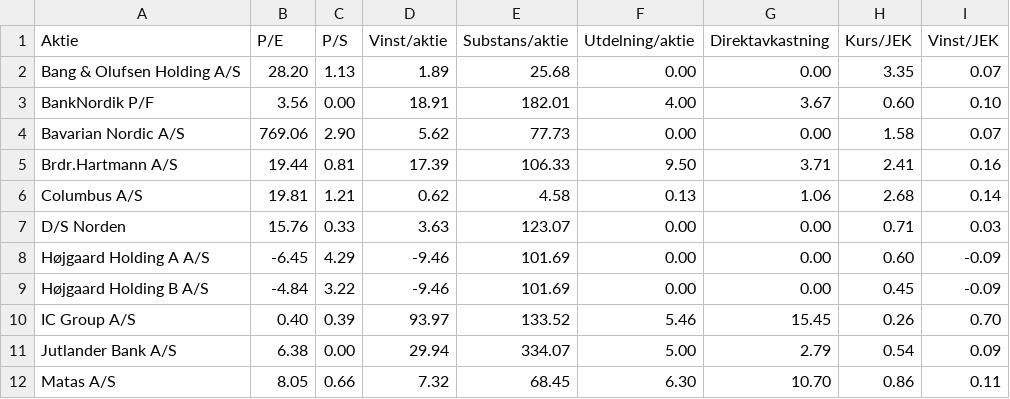
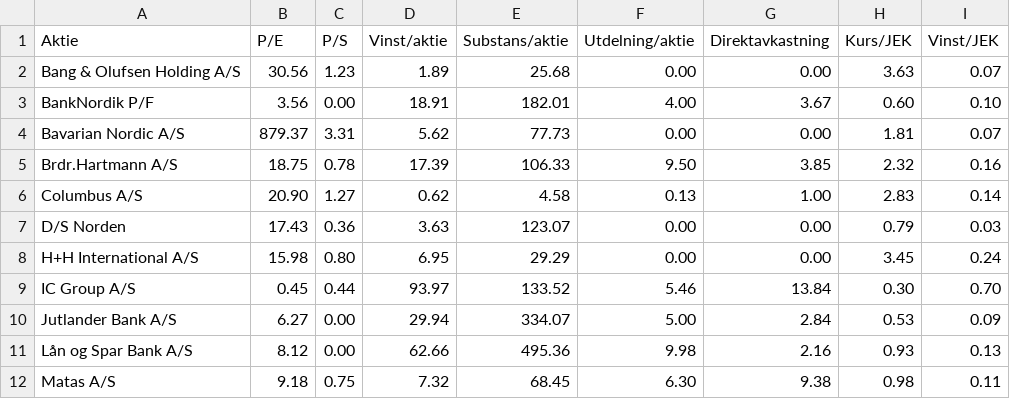
Before and after one commit to ulsa/kurser, a CSV file: Danmark-mid.csv, drawn as a sheet; only a part is shown; the diff covers the shown part only.

```diff
--- a/Danmark-mid.csv
+++ b/Danmark-mid.csv
@@ -1,12 +1,12 @@
 Aktie,P/E,P/S,Vinst/aktie,Substans/aktie,Utdelning/aktie,Direktavkastning,Kurs/JEK,Vinst/JEK
-Bang & Olufsen Holding A/S,28.20,1.13,1.89,25.68,0.00,0.00,3.35,0.07
+Bang & Olufsen Holding A/S,30.56,1.23,1.89,25.68,0.00,0.00,3.63,0.07
 BankNordik P/F,3.56,0.00,18.91,182.01,4.00,3.67,0.60,0.10
-Bavarian Nordic A/S,769.06,2.90,5.62,77.73,0.00,0.00,1.58,0.07
-Brdr.Hartmann A/S,19.44,0.81,17.39,106.33,9.50,3.71,2.41,0.16
-Columbus A/S,19.81,1.21,0.62,4.58,0.13,1.06,2.68,0.14
-D/S Norden,15.76,0.33,3.63,123.07,0.00,0.00,0.71,0.03
-Højgaard Holding A A/S,-6.45,4.29,-9.46,101.69,0.00,0.00,0.60,-0.09
-Højgaard Holding B A/S,-4.84,3.22,-9.46,101.69,0.00,0.00,0.45,-0.09
-IC Group A/S,0.40,0.39,93.97,133.52,5.46,15.45,0.26,0.70
-Jutlander Bank A/S,6.38,0.00,29.94,334.07,5.00,2.79,0.54,0.09
-Matas A/S,8.05,0.66,7.32,68.45,6.30,10.70,0.86,0.11
+Bavarian Nordic A/S,879.37,3.31,5.62,77.73,0.00,0.00,1.81,0.07
+Brdr.Hartmann A/S,18.75,0.78,17.39,106.33,9.50,3.85,2.32,0.16
+Columbus A/S,20.90,1.27,0.62,4.58,0.13,1.00,2.83,0.14
+D/S Norden,17.43,0.36,3.63,123.07,0.00,0.00,0.79,0.03
+H+H International A/S,15.98,0.80,6.95,29.29,0.00,0.00,3.45,0.24
+IC Group A/S,0.45,0.44,93.97,133.52,5.46,13.84,0.30,0.70
+Jutlander Bank A/S,6.27,0.00,29.94,334.07,5.00,2.84,0.53,0.09
+Lån og Spar Bank A/S,8.12,0.00,62.66,495.36,9.98,2.16,0.93,0.13
+Matas A/S,9.18,0.75,7.32,68.45,6.30,9.38,0.98,0.11
```
Also changed, not shown: 2 added rows and 33 edited cells elsewhere in this file, Norge-large.csv, Norge-mid.csv, 7 other files.
